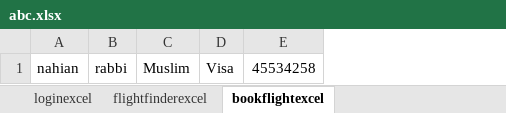
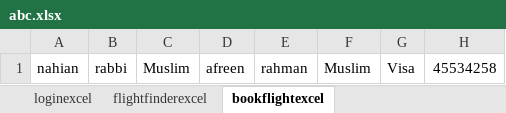
Before and after one commit to nahianerabbi/NewTours, an Excel workbook: src/main/java/abc.xlsx, sheet bookflightexcel, drawn as a sheet; only a part is shown; values as stored, in another font and other column widths than the file's, no borders; the diff names each change by its address in the sheet, - before the commit and + after, or states it on an @@ line.

```diff
--- a/src/main/java/abc.xlsx (sheet bookflightexcel)
+++ b/src/main/java/abc.xlsx (sheet bookflightexcel)
+column D, row 1: afreen
+column E, row 1: rahman
+column F, row 1: Muslim
```
Also changed, not shown: 21 other files.
